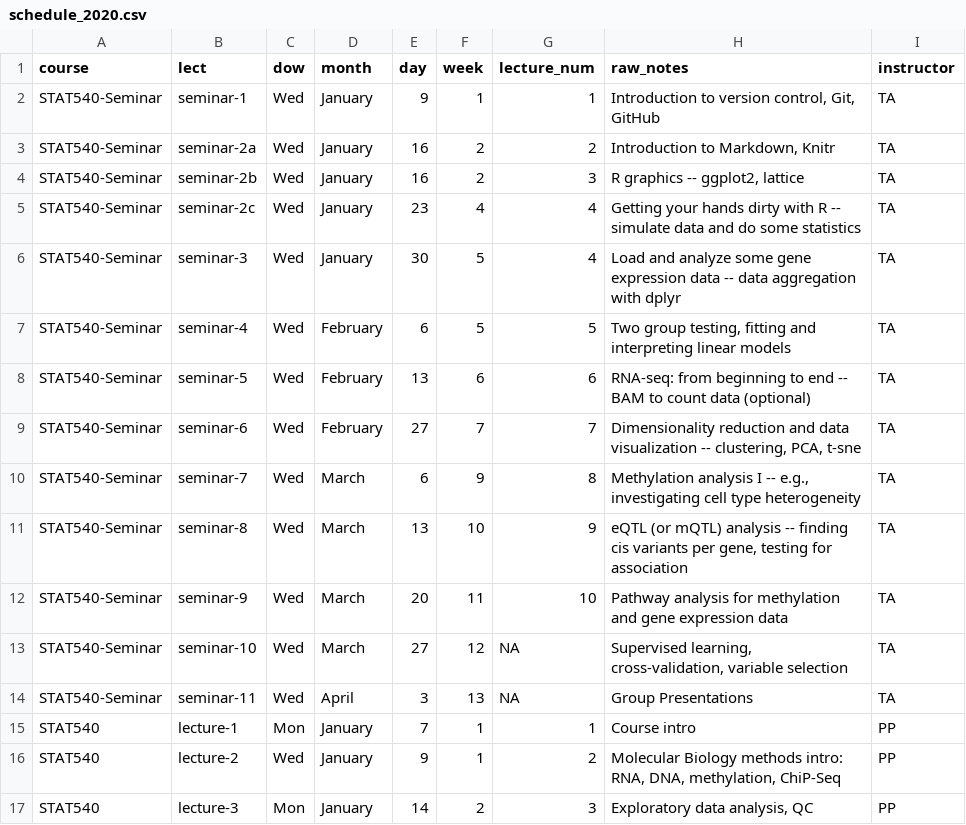
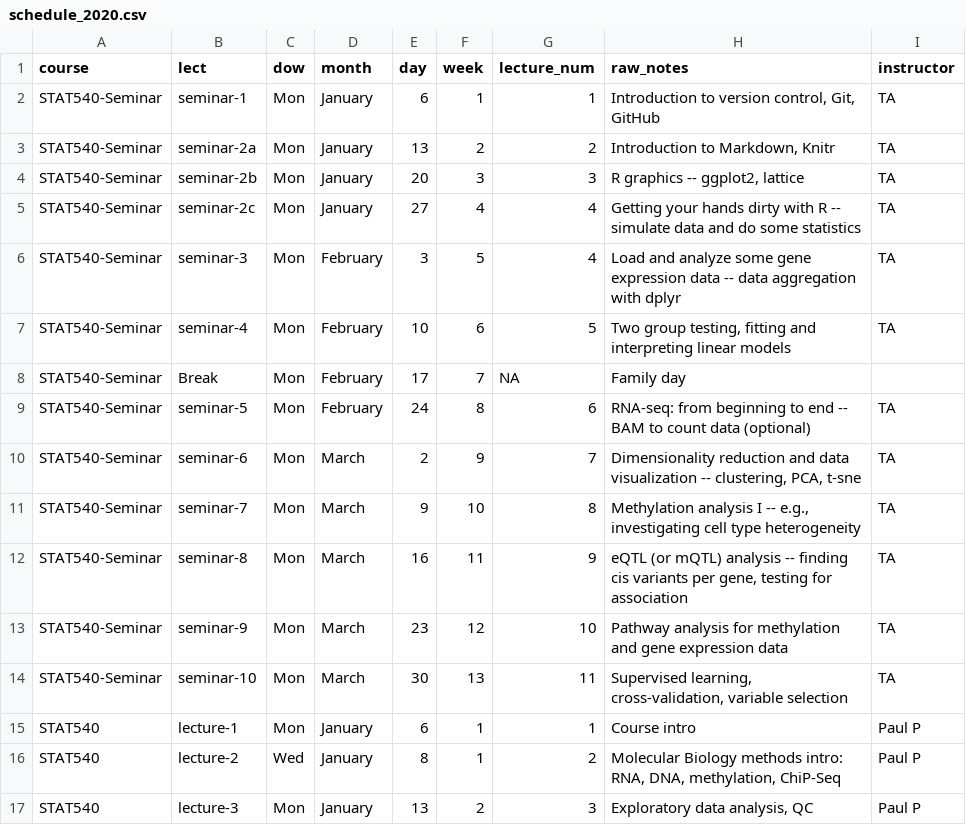
Before and after one commit to STAT540-UBC/STAT540-UBC.github.io, a CSV file: course-admin/schedule_2020.csv, drawn as a sheet; only a part is shown; the diff covers the shown part only.

```diff
--- a/course-admin/schedule_2020.csv
+++ b/course-admin/schedule_2020.csv
@@ -1,17 +1,17 @@
 course,lect,dow,month,day,week,lecture_num,raw_notes,instructor
-STAT540-Seminar,seminar-1,Wed,January,9,1,1,"Introduction to version control, Git, GitHub",TA
-STAT540-Seminar,seminar-2a,Wed,January,16,2,2,"Introduction to Markdown, Knitr",TA
-STAT540-Seminar,seminar-2b,Wed,January,16,2,3,"R graphics -- ggplot2, lattice",TA
-STAT540-Seminar,seminar-2c,Wed,January,23,4,4,Getting your hands dirty with R -- simulate data and do some statistics,TA
-STAT540-Seminar,seminar-3,Wed,January,30,5,4,Load and analyze some gene expression data -- data aggregation with dplyr,TA
-STAT540-Seminar,seminar-4,Wed,February,6,5,5,"Two group testing, fitting and interpreting linear models",TA
-STAT540-Seminar,seminar-5,Wed,February,13,6,6,RNA-seq: from beginning to end -- BAM to count data (optional),TA
-STAT540-Seminar,seminar-6,Wed,February,27,7,7,"Dimensionality reduction and data visualization -- clustering, PCA, t-sne",TA
-STAT540-Seminar,seminar-7,Wed,March,6,9,8,"Methylation analysis I -- e.g., investigating cell type heterogeneity",TA
-STAT540-Seminar,seminar-8,Wed,March,13,10,9,"eQTL (or mQTL) analysis -- finding cis variants per gene, testing for association",TA
-STAT540-Seminar,seminar-9,Wed,March,20,11,10,Pathway analysis for methylation and gene expression data,TA
-STAT540-Seminar,seminar-10,Wed,March,27,12,NA,"Supervised learning, cross-validation, variable selection",TA
-STAT540-Seminar,seminar-11,Wed,April,3,13,NA,Group Presentations,TA
-STAT540,lecture-1,Mon,January,7,1,1,Course intro ,PP
-STAT540,lecture-2,Wed,January,9,1,2,"Molecular Biology methods intro: RNA, DNA, methylation, ChiP-Seq",PP
-STAT540,lecture-3,Mon,January,14,2,3,"Exploratory data analysis, QC ",PP
+STAT540-Seminar,seminar-1,Mon,January,6,1,1,"Introduction to version control, Git, GitHub",TA
+STAT540-Seminar,seminar-2a,Mon,January,13,2,2,"Introduction to Markdown, Knitr",TA
+STAT540-Seminar,seminar-2b,Mon,January,20,3,3,"R graphics -- ggplot2, lattice",TA
+STAT540-Seminar,seminar-2c,Mon,January,27,4,4,Getting your hands dirty with R -- simulate data and do some statistics,TA
+STAT540-Seminar,seminar-3,Mon,February,3,5,4,Load and analyze some gene expression data -- data aggregation with dplyr,TA
+STAT540-Seminar,seminar-4,Mon,February,10,6,5,"Two group testing, fitting and interpreting linear models",TA
+STAT540-Seminar,Break,Mon,February,17,7,NA,Family day,
+STAT540-Seminar,seminar-5,Mon,February,24,8,6,RNA-seq: from beginning to end -- BAM to count data (optional),TA
+STAT540-Seminar,seminar-6,Mon,March,2,9,7,"Dimensionality reduction and data visualization -- clustering, PCA, t-sne",TA
+STAT540-Seminar,seminar-7,Mon,March,9,10,8,"Methylation analysis I -- e.g., investigating cell type heterogeneity",TA
+STAT540-Seminar,seminar-8,Mon,March,16,11,9,"eQTL (or mQTL) analysis -- finding cis variants per gene, testing for association",TA
+STAT540-Seminar,seminar-9,Mon,March,23,12,10,Pathway analysis for methylation and gene expression data,TA
+STAT540-Seminar,seminar-10,Mon,March,30,13,11,"Supervised learning, cross-validation, variable selection",TA
+STAT540,lecture-1,Mon,January,6,1,1,Course intro ,Paul P
+STAT540,lecture-2,Wed,January,8,1,2,"Molecular Biology methods intro: RNA, DNA, methylation, ChiP-Seq",Paul P
+STAT540,lecture-3,Mon,January,13,2,3,"Exploratory data analysis, QC ",Paul P
```
Also changed, not shown: 2 added rows and 78 edited cells elsewhere in this file, 5 other files.
